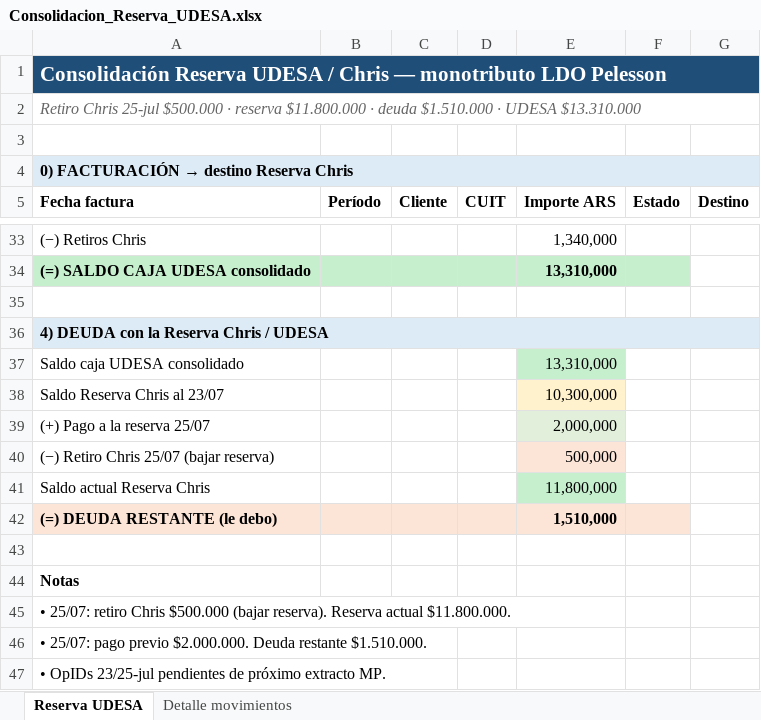
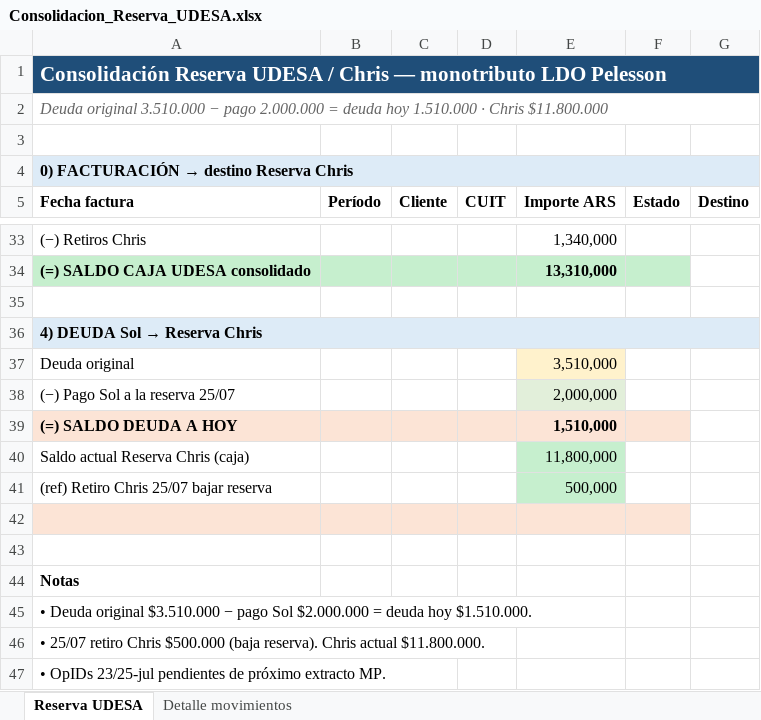
Before and after one commit to solzito148/budget, an Excel workbook: CIUDAD/_inbox/Consolidacion_Reserva_UDESA.xlsx, sheet Reserva UDESA, drawn as a sheet; only a part is shown, gaps mark what is left out; values as stored, in another font and other column widths than the file's, no borders; removed rows and columns are numbered as before the commit, all else as after; the diff names each change by its address in the sheet, - before the commit and + after, or states it on an @@ line.

```diff
--- a/CIUDAD/_inbox/Consolidacion_Reserva_UDESA.xlsx (sheet Reserva UDESA)
+++ b/CIUDAD/_inbox/Consolidacion_Reserva_UDESA.xlsx (sheet Reserva UDESA)
-A2 (Fecha factura): Retiro Chris 25-jul $500.000 · reserva $11.800.000 · deuda $1.510.000 · UDESA $13.310.000
+A2 (Fecha factura): Deuda original 3.510.000 − pago 2.000.000 = deuda hoy 1.510.000 · Chris $11.800.000
@@ A36 (Fecha factura): 4) DEUDA con la Reserva Chris / UDESA → 4) DEUDA Sol → Reserva Chris @@
-row 37: Saldo caja UDESA consolidado |  |  |  | 13,310,000
-row 38: Saldo Reserva Chris al 23/07 |  |  |  | 10,300,000
+row 37: Deuda original |  |  |  | 3,510,000
-A38 (Fecha factura): (+) Pago a la reserva 25/07
+A38 (Fecha factura): (−) Pago Sol a la reserva 25/07
+row 39: (=) SALDO DEUDA A HOY |  |  |  | 1,510,000
+row 40: Saldo actual Reserva Chris (caja) |  |  |  | 11,800,000
-A41 (Fecha factura): (−) Retiro Chris 25/07 (bajar reserva)
+A41 (Fecha factura): (ref) Retiro Chris 25/07 bajar reserva
-E41 fill: #FCE4D6
+E41 fill: #C6EFCE
-row 42: Saldo actual Reserva Chris |  |  |  | 11,800,000
+row 42: (empty)
-A42:D42 fill: none
+A42:D42 fill: #FCE4D6
-E42 fill: #C6EFCE
+E42 fill: #FCE4D6
-F42 fill: none
+F42 fill: #FCE4D6
-row 42: (=) DEUDA RESTANTE (le debo) |  |  |  | 1,510,000
-A45 (Fecha factura): • 25/07: retiro Chris $500.000 (bajar reserva). Reserva actual $11.800.000.
+A45 (Fecha factura): • Deuda original $3.510.000 − pago Sol $2.000.000 = deuda hoy $1.510.000.
-A46 (Fecha factura): • 25/07: pago previo $2.000.000. Deuda restante $1.510.000.
+A46 (Fecha factura): • 25/07 retiro Chris $500.000 (baja reserva). Chris actual $11.800.000.
```
Also changed, not shown: sheet Detalle movimientos, 2 other files.
